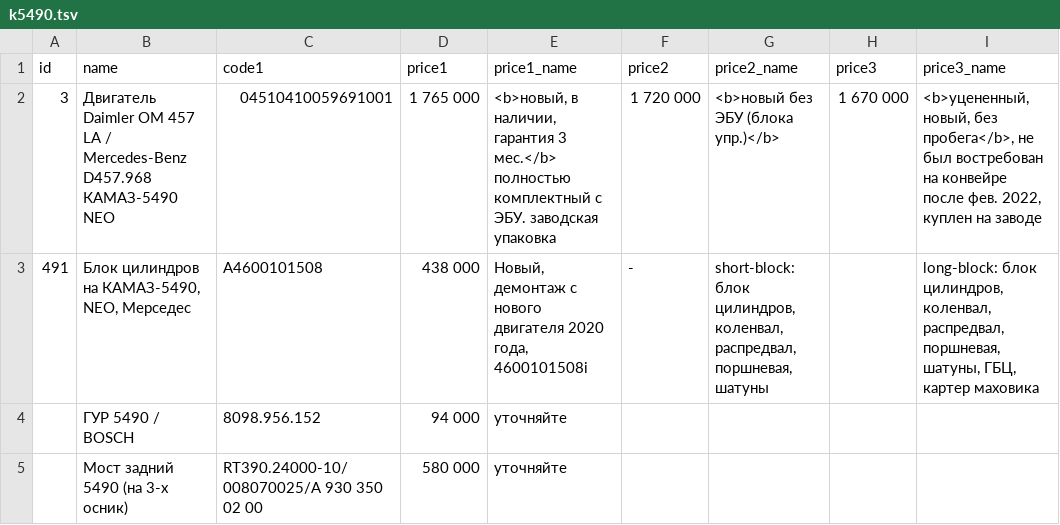
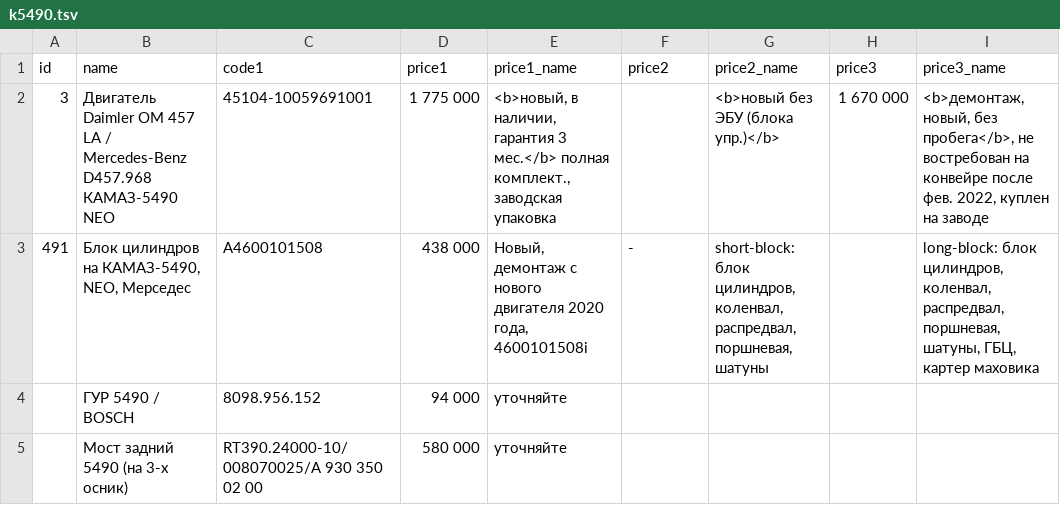
Before and after one commit to reesly/zap-kam, a TSV file: data/k5490.tsv, drawn as a sheet; only a part is shown; the diff names each change by its address in the sheet, - before the commit and + after, or states it on an @@ line.

```diff
--- a/data/k5490.tsv
+++ b/data/k5490.tsv
-C2 (code1): 04510410059691001
+C2 (code1): 45104-10059691001
-D2 (price1): 1 765 000
+D2 (price1): 1 775 000
-E2 (price1_name): …3 мес.</b> полностью комплектный с ЭБУ. заводская упаковка
+E2 (price1_name): …3 мес.</b> полная комплект., заводская упаковка
-F2 (price2): 1 720 000
+F2 (price2): (empty)
-I2 (price3_name): <b>уцененный, новый, без пробега</b>, не был востребован на…
+I2 (price3_name): <b>демонтаж, новый, без пробега</b>, не востребован на…
```
Also changed, not shown: data/agregaty.tsv.
